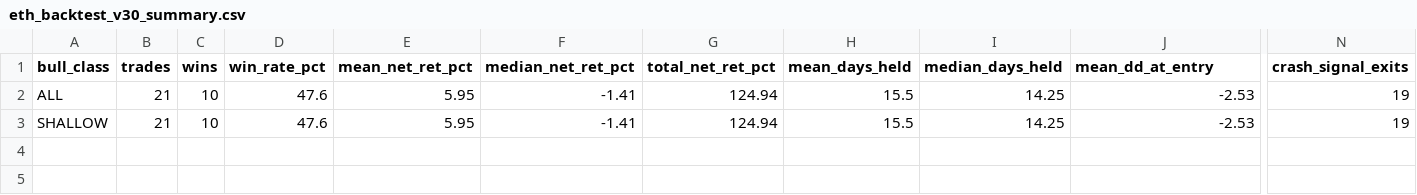
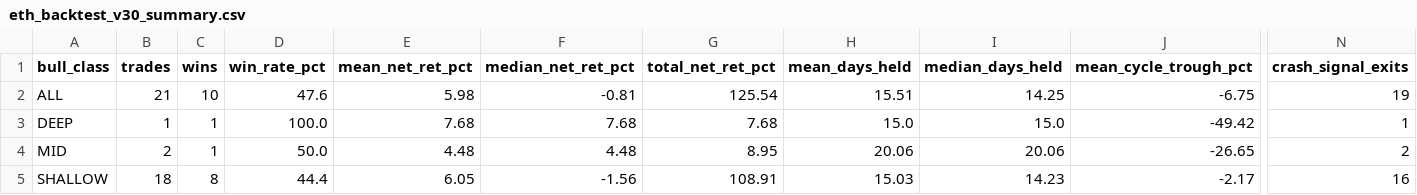
Before and after one commit to babcoccl/eth-bot, a CSV file: eth_backtest_v30_summary.csv, drawn as a sheet; only a part is shown, gaps mark what is left out; addresses are those after the commit; rows hold the shown columns only; the diff names each change by its address in the sheet, - before the commit and + after, or states it on an @@ line.

```diff
--- a/eth_backtest_v30_summary.csv
+++ b/eth_backtest_v30_summary.csv
-J1: mean_dd_at_entry
+J1: mean_cycle_trough_pct
-E2 (mean_net_ret_pct): 5.95
+E2 (mean_net_ret_pct): 5.98
-F2 (median_net_ret_pct): -1.41
+F2 (median_net_ret_pct): -0.81
-G2 (total_net_ret_pct): 124.94
+G2 (total_net_ret_pct): 125.54
-H2 (mean_days_held): 15.5
+H2 (mean_days_held): 15.51
-J2 (mean_cycle_trough_pct): -2.53
+J2 (mean_cycle_trough_pct): -6.75
+row 3: DEEP | 1 | 1 | 100.0 | 7.68 | 7.68 | 7.68 | 15.0 | 15.0 | -49.42 | 1
+row 4: MID | 2 | 1 | 50.0 | 4.48 | 4.48 | 8.95 | 20.06 | 20.06 | -26.65 | 2
-B5 (trades): 21
+B5 (trades): 18
-C5 (wins): 10
+C5 (wins): 8
-D5 (win_rate_pct): 47.6
+D5 (win_rate_pct): 44.4
-E5 (mean_net_ret_pct): 5.95
+E5 (mean_net_ret_pct): 6.05
-F5 (median_net_ret_pct): -1.41
+F5 (median_net_ret_pct): -1.56
-G5 (total_net_ret_pct): 124.94
+G5 (total_net_ret_pct): 108.91
-H5 (mean_days_held): 15.5
+H5 (mean_days_held): 15.03
-I5 (median_days_held): 14.25
+I5 (median_days_held): 14.23
-J5 (mean_cycle_trough_pct): -2.53
+J5 (mean_cycle_trough_pct): -2.17
-N5 (crash_signal_exits): 19
+N5 (crash_signal_exits): 16
```
Also changed, not shown: eth_audit_summary.csv, eth_audit_transitions.csv, 1 other file.
